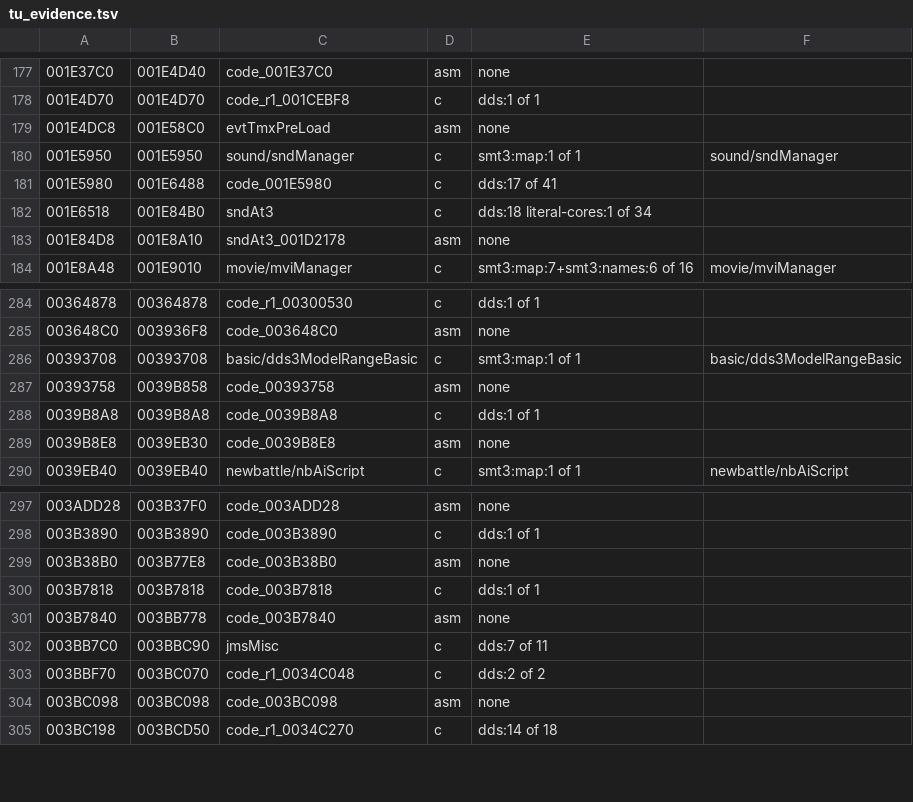
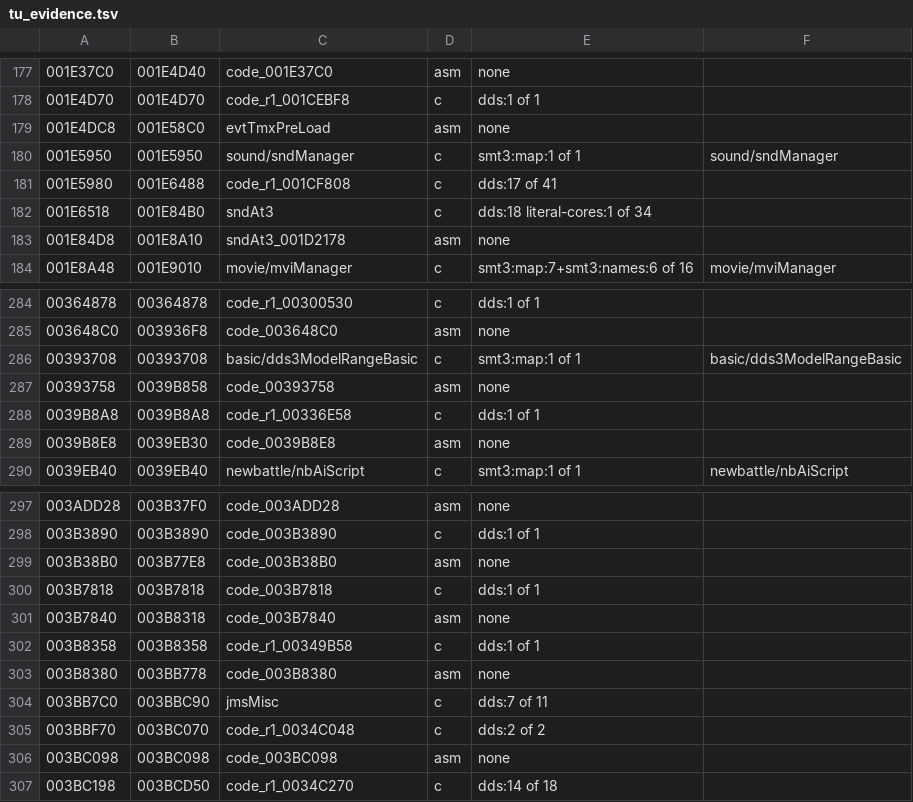
Before and after one commit to Megami-Decomps/raidou-decomp, a TSV file: config/raidou2/tu_evidence.tsv, drawn as a sheet; only a part is shown, gaps mark what is left out; the diff names each change by its address in the sheet, - before the commit and + after, or states it on an @@ line.

```diff
--- a/config/raidou2/tu_evidence.tsv
+++ b/config/raidou2/tu_evidence.tsv
-C181: code_001E5980
+C181: code_r1_001CF808
-C288: code_0039B8A8
+C288: code_r1_00336E58
-B301: 003BB778
+B301: 003B8318
+row 302: 003B8358 | 003B8358 | code_r1_00349B58 | c | dds:1 of 1
+row 303: 003B8380 | 003BB778 | code_003B8380 | asm | none
```
Also changed, not shown: config/raidou1/tu_evidence.tsv, 9 other files.
